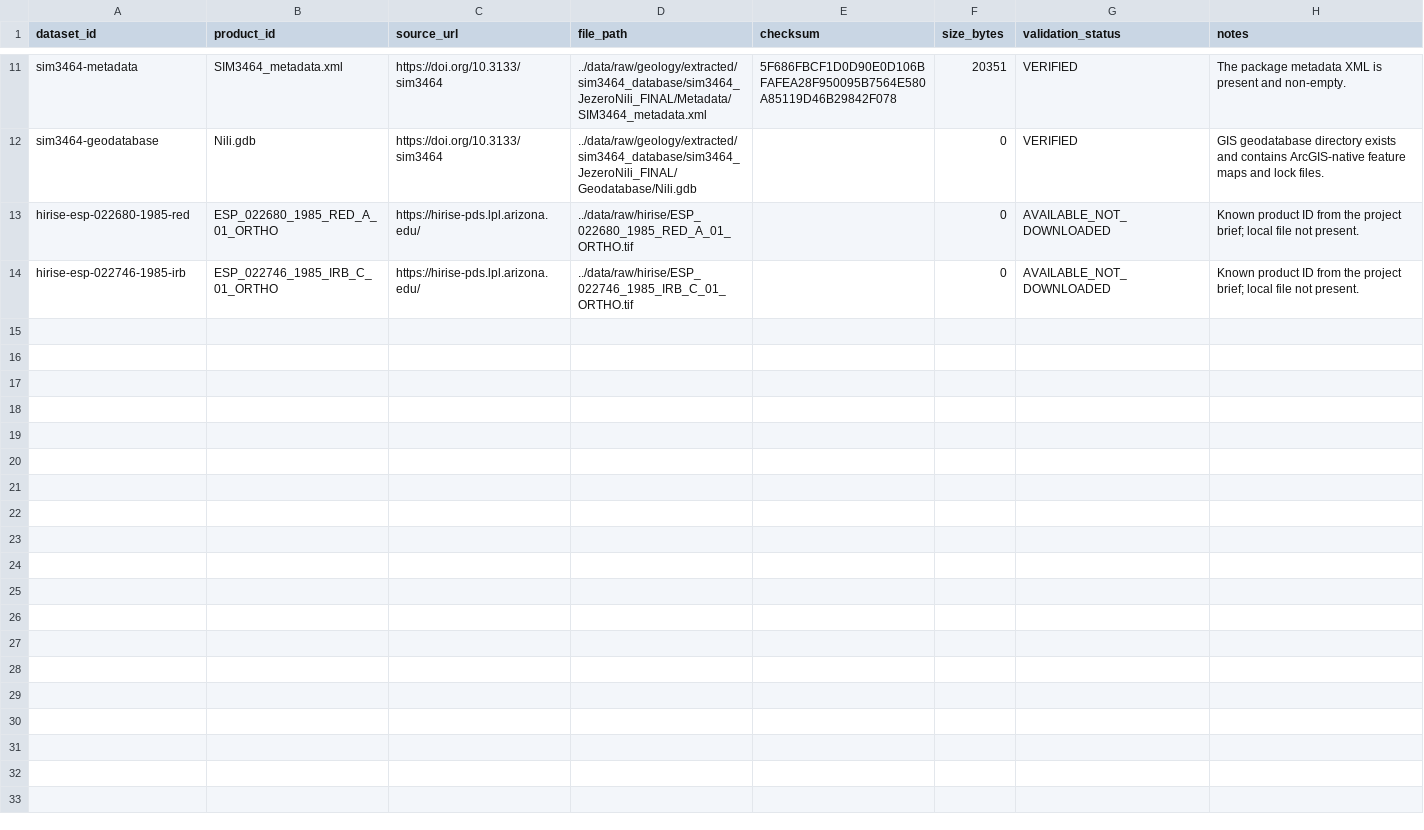
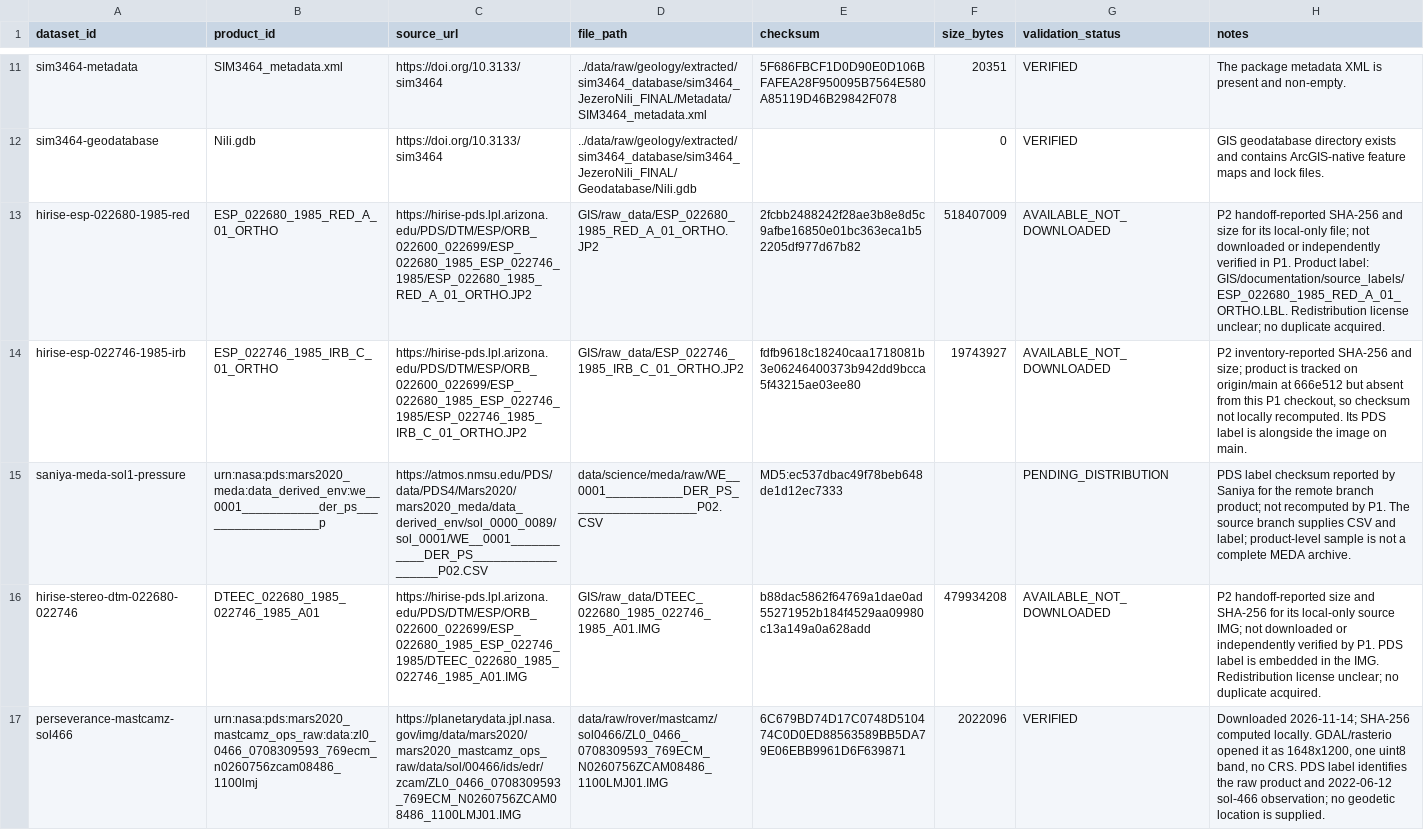
Before and after one commit to spacecodehub/MarsWalk, a CSV file: data/metadata/product_validation.csv, drawn as a sheet; only a part is shown, gaps mark what is left out; the diff names each change by its address in the sheet, - before the commit and + after, or states it on an @@ line.

```diff
--- a/data/metadata/product_validation.csv
+++ b/data/metadata/product_validation.csv
-C13 (source_url): https://hirise-pds.lpl.arizona.edu/
+C13 (source_url): https://hirise-pds.lpl.arizona.edu/PDS/DTM/ESP/ORB_022600_022699/ESP_022680_1985_ESP_022746_1985/ESP_022680_1985_RED_A_01_ORTHO.JP2
-D13 (file_path): ../data/raw/hirise/ESP_022680_1985_RED_A_01_ORTHO.tif
+D13 (file_path): GIS/raw_data/ESP_022680_1985_RED_A_01_ORTHO.JP2
-E13 (checksum): (empty)
+E13 (checksum): 2fcbb2488242f28ae3b8e8d5c9afbe16850e01bc363eca1b52205df977d67b82
-F13 (size_bytes): 0
+F13 (size_bytes): 518407009
-H13 (notes): Known product ID from the project brief; local file not present.
+H13 (notes): P2 handoff-reported SHA-256 and size for its local-only file; not downloaded or independently verified in P1. Product label: GIS/documentation/source_labels/ESP_022680_1985_RED_A_01_ORTHO.LBL. Redistribution license unclear; no duplicate acquired.
-C14 (source_url): https://hirise-pds.lpl.arizona.edu/
+C14 (source_url): https://hirise-pds.lpl.arizona.edu/PDS/DTM/ESP/ORB_022600_022699/ESP_022680_1985_ESP_022746_1985/ESP_022746_1985_IRB_C_01_ORTHO.JP2
-D14 (file_path): ../data/raw/hirise/ESP_022746_1985_IRB_C_01_ORTHO.tif
+D14 (file_path): GIS/raw_data/ESP_022746_1985_IRB_C_01_ORTHO.JP2
-E14 (checksum): (empty)
+E14 (checksum): fdfb9618c18240caa1718081b3e06246400373b942dd9bcca5f43215ae03ee80
-F14 (size_bytes): 0
+F14 (size_bytes): 19743927
-H14 (notes): Known product ID from the project brief; local file not present.
+H14 (notes): P2 inventory-reported SHA-256 and size; product is tracked on origin/main at 666e512 but absent from this P1 checkout, so checksum not locally recomputed. Its PDS label is alongside the image on main.
+row 15: saniya-meda-sol1-pressure | urn:nasa:pds:mars2020_meda:data_derived_env:we__0001___________der_ps__________________p | https://atmos.nmsu.edu/PDS/data/PDS4/Mars2020/mars2020_meda/data_derived_env/sol_0000_0089/sol_0001/WE__0001___________DER_PS__________________P02.CSV | data/science/meda/raw/WE__0001___________DER_PS__________________P02.CSV | MD5:ec537dbac49f78beb648de1d12ec7333 |  | PENDING_DISTRIBUTION | PDS label checksum reported by Saniya for the remote branch product; not recomputed by P1. The source branch supplies CSV and label; product-level sample is not a complete MEDA archive.
+row 16: hirise-stereo-dtm-022680-022746 | DTEEC_022680_1985_022746_1985_A01 | https://hirise-pds.lpl.arizona.edu/PDS/DTM/ESP/ORB_022600_022699/ESP_022680_1985_ESP_022746_1985/DTEEC_022680_1985_022746_1985_A01.IMG | GIS/raw_data/DTEEC_022680_1985_022746_1985_A01.IMG | b88dac5862f64769a1dae0ad55271952b184f4529aa09980c13a149a0a628add | 479934208 | AVAILABLE_NOT_DOWNLOADED | P2 handoff-reported size and SHA-256 for its local-only source IMG; not downloaded or independently verified by P1. PDS label is embedded in the IMG. Redistribution license unclear; no duplicate acquired.
+row 17: perseverance-mastcamz-sol466 | urn:nasa:pds:mars2020_mastcamz_ops_raw:data:zl0_0466_0708309593_769ecm_n0260756zcam08486_1100lmj | https://planetarydata.jpl.nasa.gov/img/data/mars2020/mars2020_mastcamz_ops_raw/data/sol/00466/ids/edr/zcam/ZL0_0466_0708309593_769ECM_N0260756ZCAM08486_1100LMJ01.IMG | data/raw/rover/mastcamz/sol0466/ZL0_0466_0708309593_769ECM_N0260756ZCAM08486_1100LMJ01.IMG | 6C679BD74D17C0748D510474C0D0ED88563589BB5DA79E06EBB9961D6F639871 | 2022096 | VERIFIED | Downloaded 2026-11-14; SHA-256 computed locally. GDAL/rasterio opened it as 1648x1200, one uint8 band, no CRS. PDS label identifies the raw product and 2022-06-12 sol-466 observation; no geodetic location is supplied.
```
Also changed, not shown: data/metadata/dataset_inventory.csv, data/metadata/source_manifest.csv, 8 other files.
